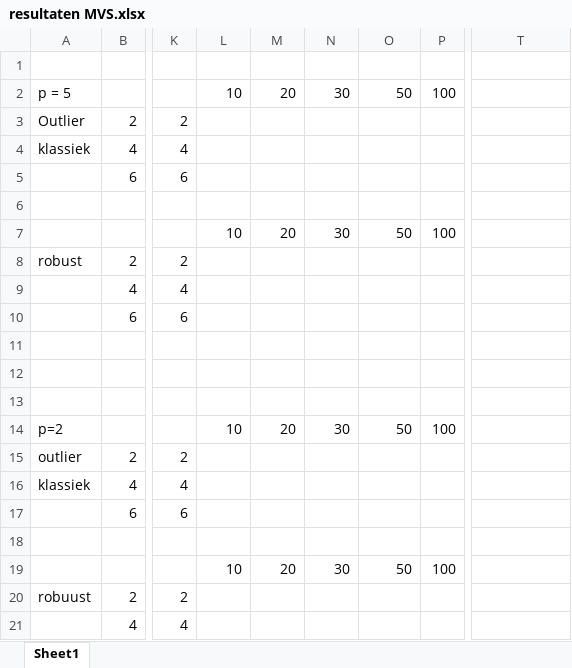
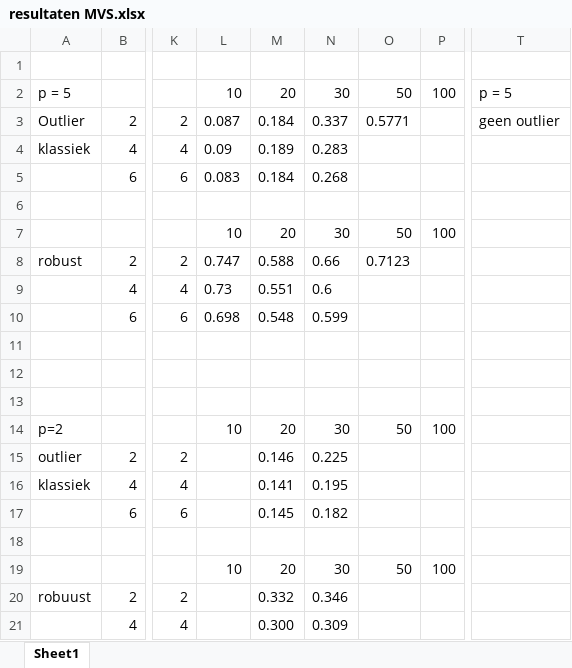
Before and after one commit to RoelVeth/Multivariate-assignment, an Excel workbook: resultaten MVS.xlsx, sheet Sheet1, drawn as a sheet; only a part is shown, gaps mark what is left out; values as stored, in another font and other column widths than the file's, no borders; the diff covers the shown part only; the diff names each change by its address in the sheet, - before the commit and + after, or states it on an @@ line.

Commit message:
excel

```diff
--- a/resultaten MVS.xlsx (sheet Sheet1)
+++ b/resultaten MVS.xlsx (sheet Sheet1)
-T2: (empty)
+T2: p = 5
-L3: (empty)
+L3: 0.087
-M3: (empty)
+M3: 0.184
-N3: (empty)
+N3: 0.337
-O3: (empty)
+O3: 0.5771
-T3: (empty)
+T3: geen outlier
-L4: (empty)
+L4: 0.09
-M4: (empty)
+M4: 0.189
-N4: (empty)
+N4: 0.283
-L5: (empty)
+L5: 0.083
-M5: (empty)
+M5: 0.184
-N5: (empty)
+N5: 0.268
-L8: (empty)
+L8: 0.747
-M8: (empty)
+M8: 0.588
-N8: (empty)
+N8: 0.66
-O8: (empty)
+O8: 0.7123
-L9: (empty)
+L9: 0.73
-M9: (empty)
+M9: 0.551
-N9: (empty)
+N9: 0.6
-L10: (empty)
+L10: 0.698
-M10: (empty)
+M10: 0.548
-N10: (empty)
+N10: 0.599
-M15: (empty)
+M15: 0.146
-N15: (empty)
+N15: 0.225
-M16: (empty)
+M16: 0.141
-N16: (empty)
+N16: 0.195
-M17: (empty)
+M17: 0.145
-N17: (empty)
+N17: 0.182
-M20: (empty)
+M20: 0.332
-N20: (empty)
+N20: 0.346
-M21: (empty)
+M21: 0.300
-N21: (empty)
+N21: 0.309
```
Also changed, not shown: 2 edited cells elsewhere in this sheet.
